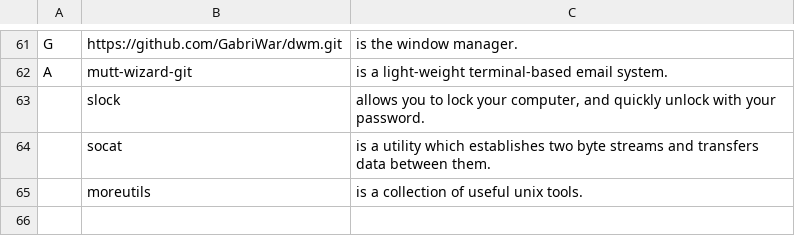
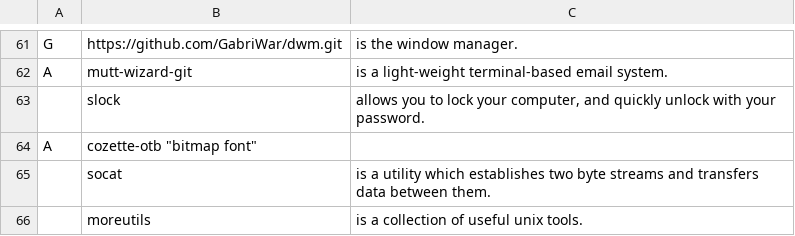
Before and after one commit to GabriWar/LARBS, a CSV file: progs.csv, drawn as a sheet; only a part is shown, gaps mark what is left out.

Commit message:
Update progs.csv

```diff
--- a/progs.csv
+++ b/progs.csv
@@ -63,2 +63,3 @@ A,mutt-wizard-git,"is a light-weight terminal-based email system."
 ,slock,"allows you to lock your computer, and quickly unlock with your password."
+A,cozette-otb "bitmap font"
 ,socat,"is a utility which establishes two byte streams and transfers data between them."
```
